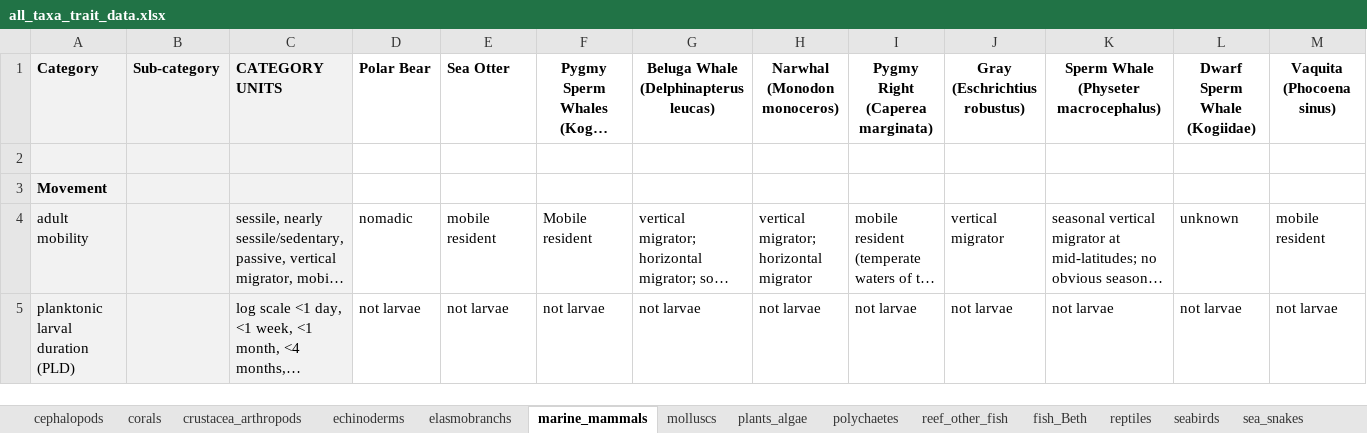
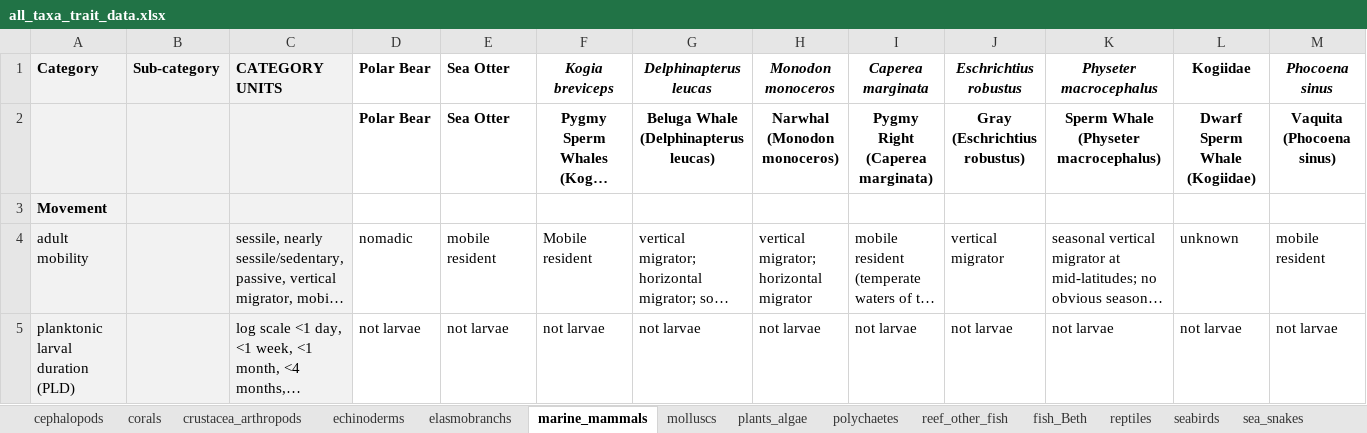
Before and after one commit to mapping-marine-spp-vuln/spp_vuln_framework, an Excel workbook: _raw_data/all_taxa_trait_data.xlsx, sheet marine_mammals, drawn as a sheet; only a part is shown; long unchanged cells end in …; values as stored, in another font and other column widths than the file's, no borders; removed rows and columns are numbered as before the commit, all else as after; rows hold the shown columns only; the diff names each change by its address in the sheet, - before the commit and + after, or states it on an @@ line.

```diff
--- a/_raw_data/all_taxa_trait_data.xlsx (sheet marine_mammals)
+++ b/_raw_data/all_taxa_trait_data.xlsx (sheet marine_mammals)
+row 1: Category | Sub-category | CATEGORY UNITS | Polar Bear | Sea Otter | Kogia breviceps | Delphinapterus leucas | Monodon monoceros | Caperea marginata | Eschrichtius robustus | Physeter macrocephalus | Kogiidae | Phocoena sinus
-A2: Category
+A2: (empty)
-B2: Sub-category
+B2: (empty)
-C2: CATEGORY UNITS
+C2: (empty)
-row 2: (empty)
```
Also changed, not shown: sheet cephalopods, sheet fish_Beth, sheet seabirds, sheet reptiles, sheet reef_other_fish, sheet molluscs, 3 more sheets, trait_stressor_rankings/trait_stressor_adcap_general.xlsx, 11 other files.
